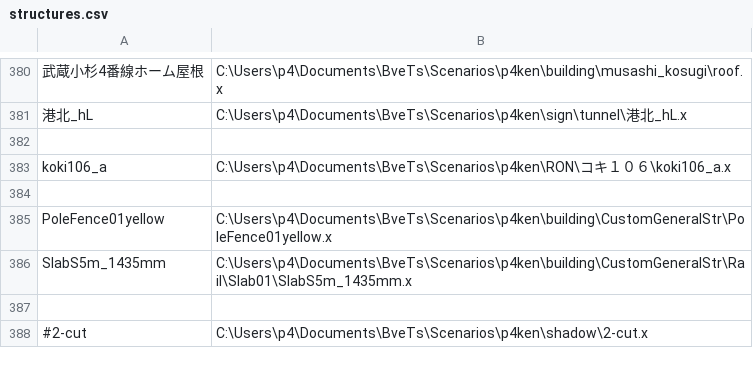
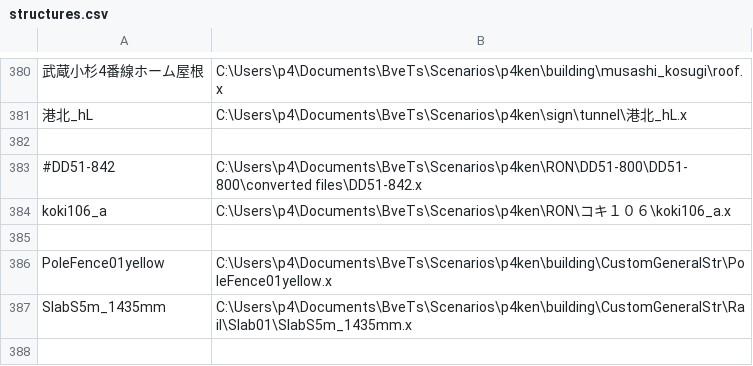
Before and after one commit to p4ken/sj-map, a CSV file: landscape/structures.csv, drawn as a sheet; only a part is shown, gaps mark what is left out; the shorter side is filled out with more unchanged rows; the diff names each change by its address in the sheet, - before the commit and + after, or states it on an @@ line.

```diff
--- a/landscape/structures.csv
+++ b/landscape/structures.csv
+row 383: #DD51-842 | C:\Users\p4\Documents\BveTs\Scenarios\p4ken\RON\DD51-800\DD51-800\converted files\DD51-842.x
```
Also changed, not shown: 12 other files.
